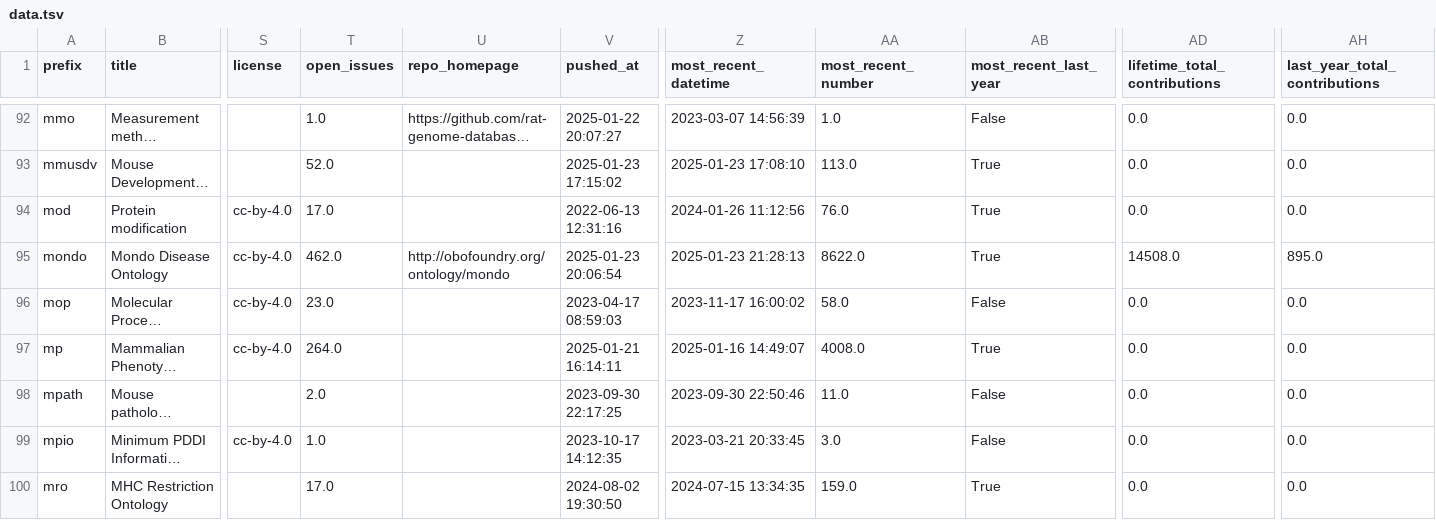
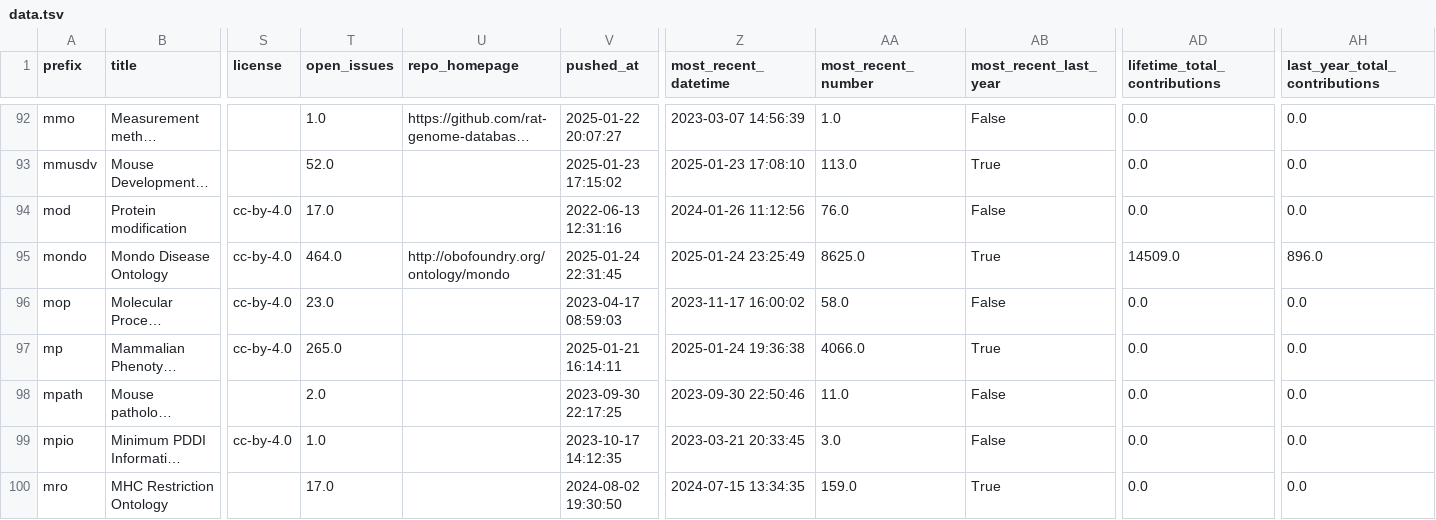
Before and after one commit to cthoyt/obo-community-health, a TSV file: data/data.tsv, drawn as a sheet; only a part is shown, gaps mark what is left out; long unchanged cells end in …; the diff covers the shown part only; the diff names each change by its address in the sheet, - before the commit and + after, or states it on an @@ line.

```diff
--- a/data/data.tsv
+++ b/data/data.tsv
-AB94 (most_recent_last_year): True
+AB94 (most_recent_last_year): False
-T95 (open_issues): 462.0
+T95 (open_issues): 464.0
-V95 (pushed_at): 2025-01-23 20:06:54
+V95 (pushed_at): 2025-01-24 22:31:45
-Z95 (most_recent_datetime): 2025-01-23 21:28:13
+Z95 (most_recent_datetime): 2025-01-24 23:25:49
-AA95 (most_recent_number): 8622.0
+AA95 (most_recent_number): 8625.0
-AD95 (lifetime_total_contributions): 14508.0
+AD95 (lifetime_total_contributions): 14509.0
-AH95 (last_year_total_contributions): 895.0
+AH95 (last_year_total_contributions): 896.0
-T97 (open_issues): 264.0
+T97 (open_issues): 265.0
-Z97 (most_recent_datetime): 2025-01-16 14:49:07
+Z97 (most_recent_datetime): 2025-01-24 19:36:38
-AA97 (most_recent_number): 4008.0
+AA97 (most_recent_number): 4066.0
```
Also changed, not shown: 43 edited cells elsewhere in this file, 6 other files.
